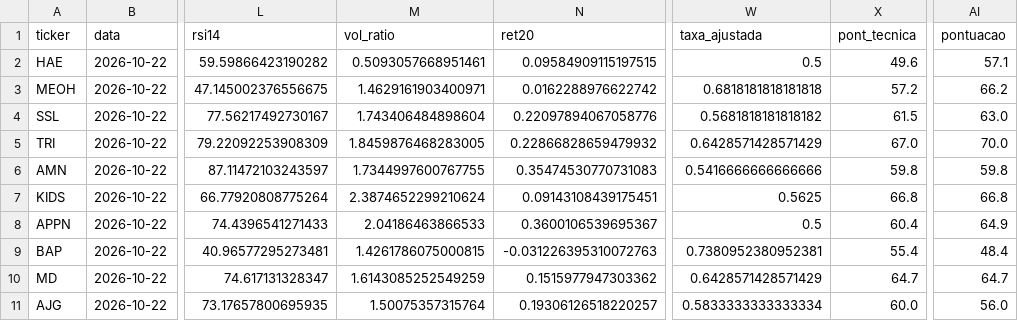
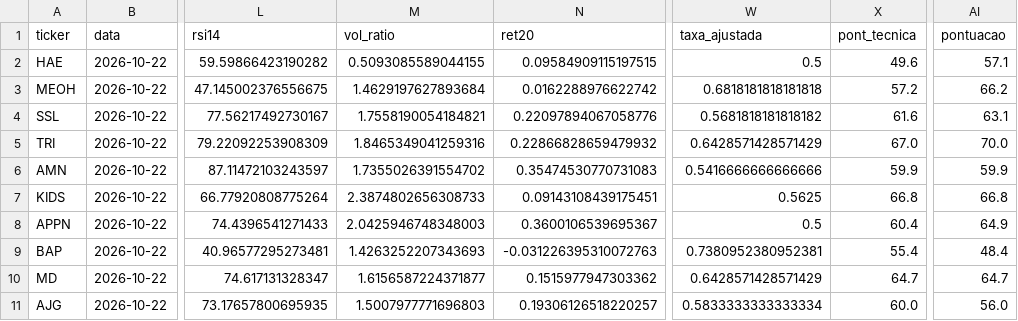
Before and after one commit to diogopestana01/analista-acoes, a CSV file: data/sinais_2026-10-22.csv, drawn as a sheet; only a part is shown, gaps mark what is left out; the diff names each change by its address in the sheet, - before the commit and + after, or states it on an @@ line.

Commit message:
Sinais de 2026-10-22

```diff
--- a/data/sinais_2026-10-22.csv
+++ b/data/sinais_2026-10-22.csv
-M2 (vol_ratio): 0.5093057668951461
+M2 (vol_ratio): 0.5093085589044155
-M3 (vol_ratio): 1.4629161903400971
+M3 (vol_ratio): 1.4629197627893684
-M4 (vol_ratio): 1.743406484898604
+M4 (vol_ratio): 1.7558190054184821
-X4 (pont_tecnica): 61.5
+X4 (pont_tecnica): 61.6
-AI4 (pontuacao): 63.0
+AI4 (pontuacao): 63.1
-M5 (vol_ratio): 1.8459876468283005
+M5 (vol_ratio): 1.8465349041259316
-M6 (vol_ratio): 1.7344997600767755
+M6 (vol_ratio): 1.7355026391554702
-X6 (pont_tecnica): 59.8
+X6 (pont_tecnica): 59.9
-AI6 (pontuacao): 59.8
+AI6 (pontuacao): 59.9
-M7 (vol_ratio): 2.3874652299210624
+M7 (vol_ratio): 2.3874802656308733
-M8 (vol_ratio): 2.04186463866533
+M8 (vol_ratio): 2.0425946748348003
-M9 (vol_ratio): 1.4261786075000815
+M9 (vol_ratio): 1.4263252207343693
-M10 (vol_ratio): 1.6143085252549259
+M10 (vol_ratio): 1.6156587224371877
-M11 (vol_ratio): 1.50075357315764
+M11 (vol_ratio): 1.5007977771696803
```
